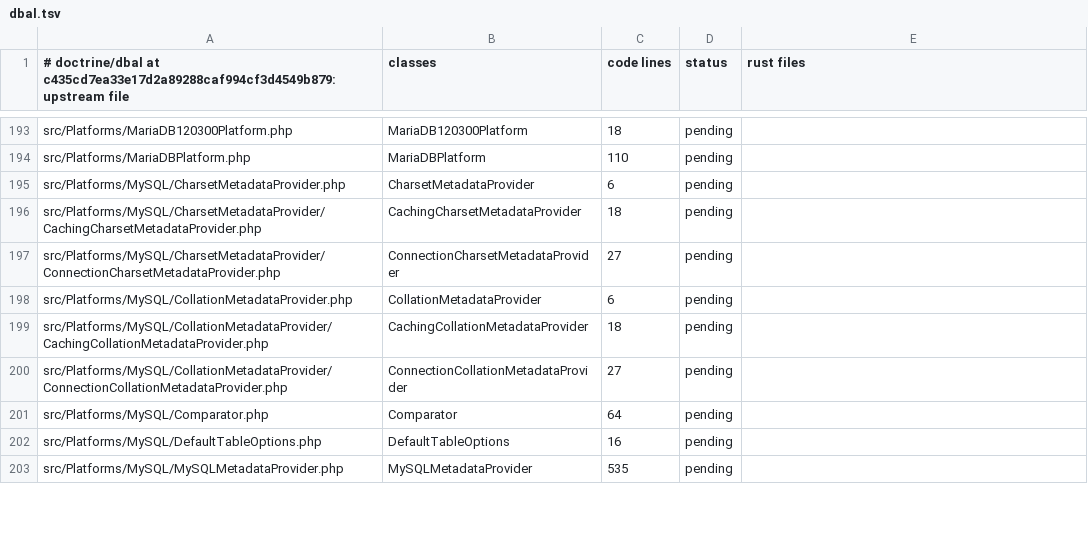
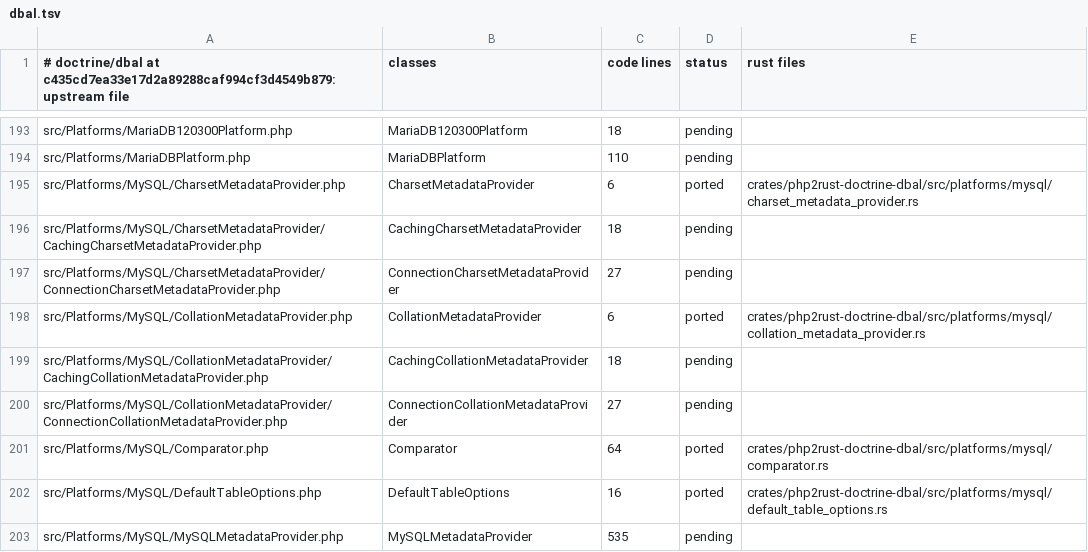
Before and after one commit to D-Nations/php2rust-doctrine-dbal, a TSV file: parity/classes/doctrine/dbal.tsv, drawn as a sheet; only a part is shown, gaps mark what is left out; the diff covers the shown part only.

```diff
--- a/parity/classes/doctrine/dbal.tsv
+++ b/parity/classes/doctrine/dbal.tsv
@@ -194,10 +194,10 @@ src/Platforms/MariaDB120300Platform.php	MariaDB120300Platform	18	pending
 src/Platforms/MariaDBPlatform.php	MariaDBPlatform	110	pending	
-src/Platforms/MySQL/CharsetMetadataProvider.php	CharsetMetadataProvider	6	pending	
+src/Platforms/MySQL/CharsetMetadataProvider.php	CharsetMetadataProvider	6	ported	crates/php2rust-doctrine-dbal/src/platforms/mysql/charset_metadata_provider.rs
 src/Platforms/MySQL/CharsetMetadataProvider/CachingCharsetMetadataProvider.php	CachingCharsetMetadataProvider	18	pending	
 src/Platforms/MySQL/CharsetMetadataProvider/ConnectionCharsetMetadataProvider.php	ConnectionCharsetMetadataProvider	27	pending	
-src/Platforms/MySQL/CollationMetadataProvider.php	CollationMetadataProvider	6	pending	
+src/Platforms/MySQL/CollationMetadataProvider.php	CollationMetadataProvider	6	ported	crates/php2rust-doctrine-dbal/src/platforms/mysql/collation_metadata_provider.rs
 src/Platforms/MySQL/CollationMetadataProvider/CachingCollationMetadataProvider.php	CachingCollationMetadataProvider	18	pending	
 src/Platforms/MySQL/CollationMetadataProvider/ConnectionCollationMetadataProvider.php	ConnectionCollationMetadataProvider	27	pending	
-src/Platforms/MySQL/Comparator.php	Comparator	64	pending	
-src/Platforms/MySQL/DefaultTableOptions.php	DefaultTableOptions	16	pending	
+src/Platforms/MySQL/Comparator.php	Comparator	64	ported	crates/php2rust-doctrine-dbal/src/platforms/mysql/comparator.rs
+src/Platforms/MySQL/DefaultTableOptions.php	DefaultTableOptions	16	ported	crates/php2rust-doctrine-dbal/src/platforms/mysql/default_table_options.rs
 src/Platforms/MySQL/MySQLMetadataProvider.php	MySQLMetadataProvider	535	pending	
```
Also changed, not shown: 22 edited cells elsewhere in this file, parity/sources.tsv, 12 other files.
